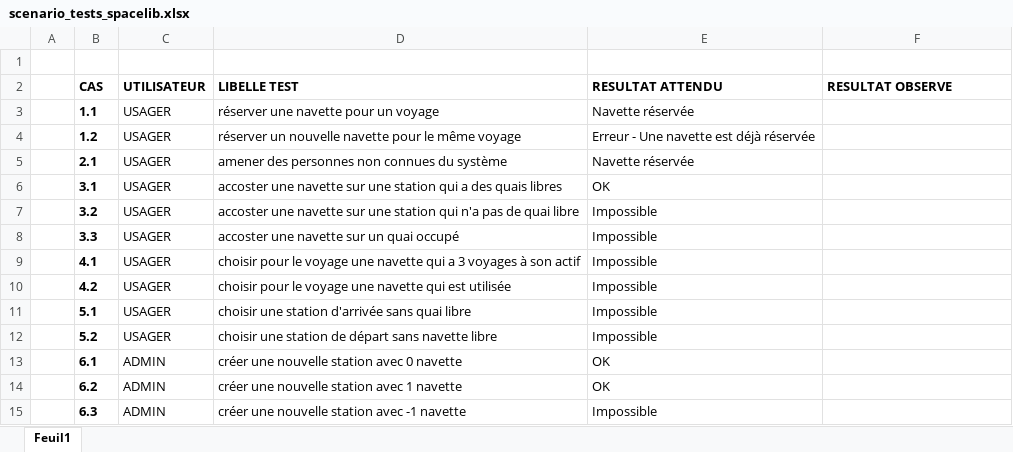
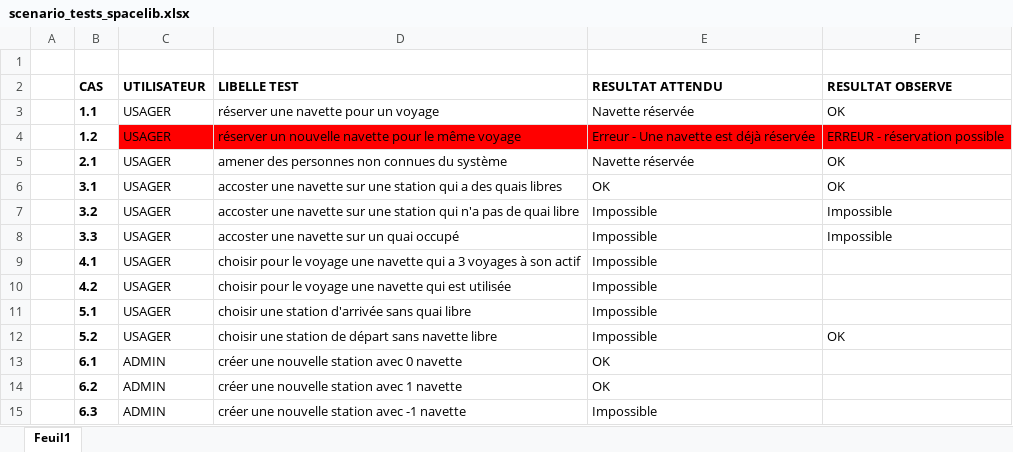
Before and after one commit to Wiiz83/Project-Spacelib, an Excel workbook: ProjetDocumentation/scenario_tests_spacelib.xlsx, sheet Feuil1, drawn as a sheet; values as stored, in another font and other column widths than the file's, no borders; the diff names each change by its address in the sheet, - before the commit and + after, or states it on an @@ line.

Commit message:
Update données pour tests

```diff
--- a/ProjetDocumentation/scenario_tests_spacelib.xlsx (sheet Feuil1)
+++ b/ProjetDocumentation/scenario_tests_spacelib.xlsx (sheet Feuil1)
-F3 (RESULTAT OBSERVE): (empty)
+F3 (RESULTAT OBSERVE): OK
-C4:F4 fill: none
+C4:F4 fill: #FF0000
-F4 (RESULTAT OBSERVE): (empty)
+F4 (RESULTAT OBSERVE): ERREUR - réservation possible
-F5:F6 (RESULTAT OBSERVE): (empty)
+F5:F6 (RESULTAT OBSERVE): OK
-F7:F8 (RESULTAT OBSERVE): (empty)
+F7:F8 (RESULTAT OBSERVE): Impossible
-F12 (RESULTAT OBSERVE): (empty)
+F12 (RESULTAT OBSERVE): OK
```
Also changed, not shown: 1 other file.
